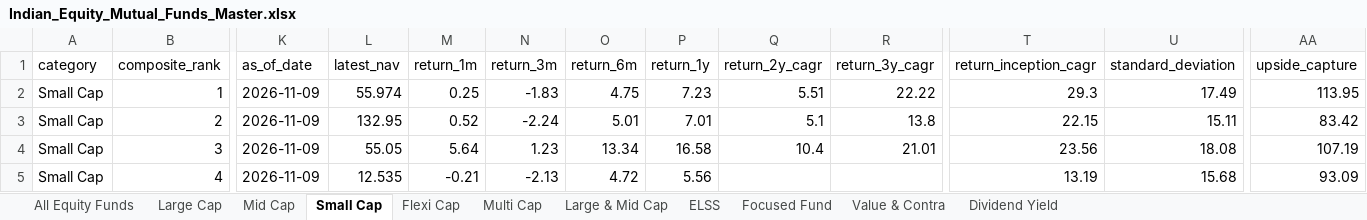
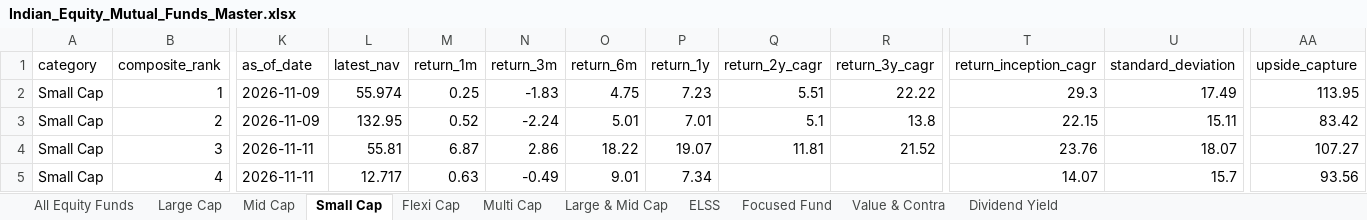
Before and after one commit to itswarlord/MutualFundResearch, an Excel workbook: data/Indian_Equity_Mutual_Funds_Master.xlsx, sheet Small Cap, drawn as a sheet; only a part is shown, gaps mark what is left out; values as stored, in another font and other column widths than the file's, no borders; the diff covers the shown part only; the diff names each change by its address in the sheet, - before the commit and + after, or states it on an @@ line.

```diff
--- a/data/Indian_Equity_Mutual_Funds_Master.xlsx (sheet Small Cap)
+++ b/data/Indian_Equity_Mutual_Funds_Master.xlsx (sheet Small Cap)
-K4:K5 (as_of_date): 2026-11-09
+K4:K5 (as_of_date): 2026-11-11
-L4 (latest_nav): 55.05
+L4 (latest_nav): 55.81
-M4 (return_1m): 5.64
+M4 (return_1m): 6.87
-N4 (return_3m): 1.23
+N4 (return_3m): 2.86
-O4 (return_6m): 13.34
+O4 (return_6m): 18.22
-P4 (return_1y): 16.58
+P4 (return_1y): 19.07
-Q4 (return_2y_cagr): 10.4
+Q4 (return_2y_cagr): 11.81
-R4 (return_3y_cagr): 21.01
+R4 (return_3y_cagr): 21.52
-T4 (return_inception_cagr): 23.56
+T4 (return_inception_cagr): 23.76
-U4 (standard_deviation): 18.08
+U4 (standard_deviation): 18.07
-AA4 (upside_capture): 107.19
+AA4 (upside_capture): 107.27
-L5 (latest_nav): 12.535
+L5 (latest_nav): 12.717
-M5 (return_1m): -0.21
+M5 (return_1m): 0.63
-N5 (return_3m): -2.13
+N5 (return_3m): -0.49
-O5 (return_6m): 4.72
+O5 (return_6m): 9.01
-P5 (return_1y): 5.56
+P5 (return_1y): 7.34
-T5 (return_inception_cagr): 13.19
+T5 (return_inception_cagr): 14.07
-U5 (standard_deviation): 15.68
+U5 (standard_deviation): 15.7
-AA5 (upside_capture): 93.09
+AA5 (upside_capture): 93.56
```
Also changed, not shown: 1 added row, 1 removed row and 582 edited cells elsewhere in this sheet, sheet All Equity Funds, sheet ELSS, sheet Multi Cap, sheet Large & Mid Cap, sheet Flexi Cap, sheet Value & Contra, 4 more sheets, web/data/Indian_Equity_Mutual_Funds_Master.xlsx, 23 other files.
